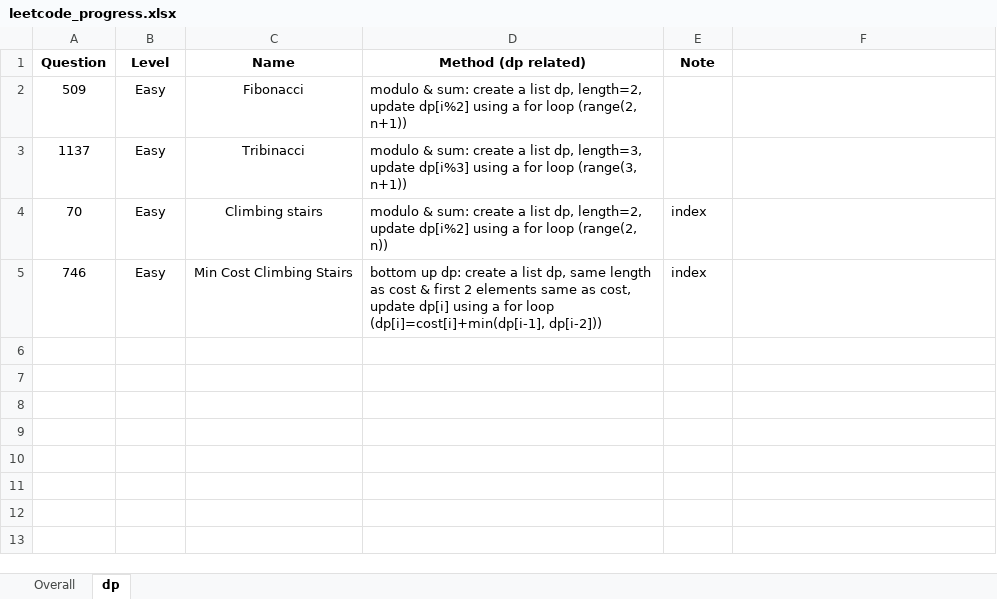
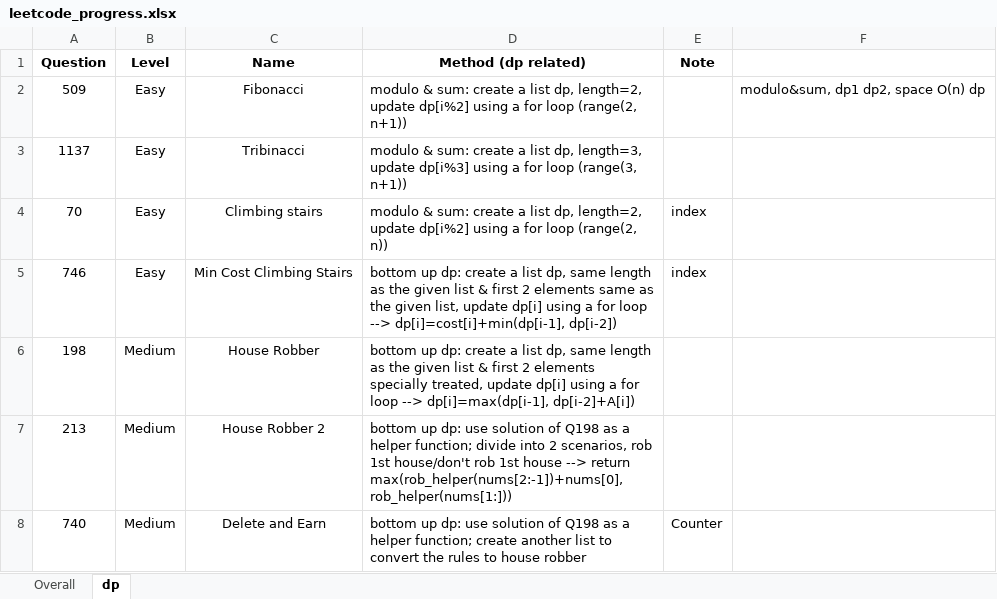
Before and after one commit to JessyZhang533/Leetcode, an Excel workbook: leetcode_progress.xlsx, sheet dp, drawn as a sheet; values as stored, in another font and other column widths than the file's, no borders; conditional formats not drawn; the diff names each change by its address in the sheet, - before the commit and + after, or states it on an @@ line.

```diff
--- a/leetcode_progress.xlsx (sheet dp)
+++ b/leetcode_progress.xlsx (sheet dp)
-F2: (empty)
+F2: modulo&sum, dp1 dp2, space O(n) dp
-D5 (Method (dp related)): …length as cost & first 2 elements same as cost, update dp[i] using a for loop (dp[i]=cost[i]+min(dp[i-1], dp[i-2]))
+D5 (Method (dp related)): …length as the given list & first 2 elements same as the given list, update dp[i] using a for loop --> dp[i]=cost[i]+min(dp[i-1], dp[i-2])
+row 6: 198 | Medium | House Robber | bottom up dp: create a list dp, same length as the given list & first 2 elements specially treated, update dp[i] using a for loop --> dp[i]=max(dp[i-1], dp[i-2]+A[i])
+row 7: 213 | Medium | House Robber 2 | bottom up dp: use solution of Q198 as a helper function; divide into 2 scenarios, rob 1st house/don't rob 1st house --> return max(rob_helper(nums[2:-1])+nums[0], rob_helper(nums[1:]))
+row 8: 740 | Medium | Delete and Earn | bottom up dp: use solution of Q198 as a helper function; create another list to convert the rules to house robber | Counter
```
Also changed, not shown: sheet Overall, 1 other file.
